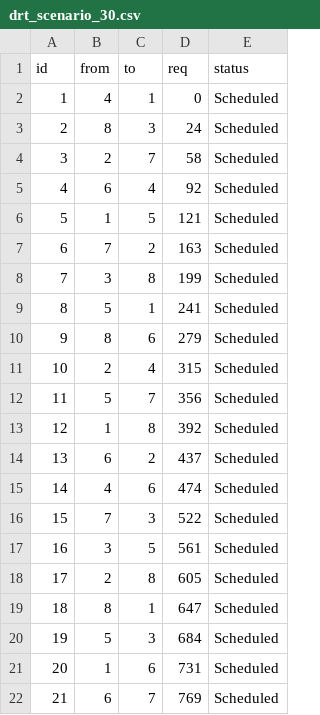
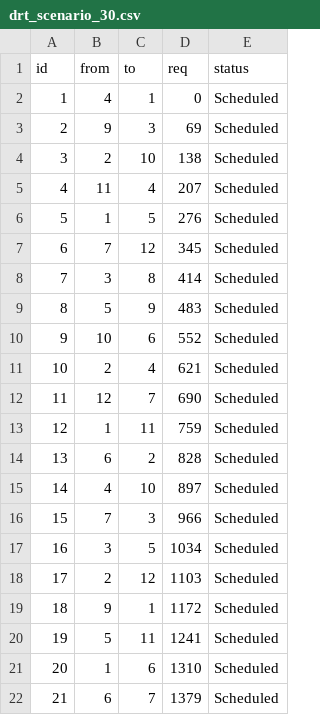
Before and after one commit to JIhunByonAJOU/Project_team1_New, a CSV file: Assets/DRT/Resources/drt_scenario_30.csv, drawn as a sheet; only a part is shown; the diff covers the shown part only.

```diff
--- a/Assets/DRT/Resources/drt_scenario_30.csv
+++ b/Assets/DRT/Resources/drt_scenario_30.csv
@@ -2,21 +2,21 @@ id,from,to,req,status
 1,4,1,0,Scheduled
-2,8,3,24,Scheduled
-3,2,7,58,Scheduled
-4,6,4,92,Scheduled
-5,1,5,121,Scheduled
-6,7,2,163,Scheduled
-7,3,8,199,Scheduled
-8,5,1,241,Scheduled
-9,8,6,279,Scheduled
-10,2,4,315,Scheduled
-11,5,7,356,Scheduled
-12,1,8,392,Scheduled
-13,6,2,437,Scheduled
-14,4,6,474,Scheduled
-15,7,3,522,Scheduled
-16,3,5,561,Scheduled
-17,2,8,605,Scheduled
-18,8,1,647,Scheduled
-19,5,3,684,Scheduled
-20,1,6,731,Scheduled
-21,6,7,769,Scheduled
+2,9,3,69,Scheduled
+3,2,10,138,Scheduled
+4,11,4,207,Scheduled
+5,1,5,276,Scheduled
+6,7,12,345,Scheduled
+7,3,8,414,Scheduled
+8,5,9,483,Scheduled
+9,10,6,552,Scheduled
+10,2,4,621,Scheduled
+11,12,7,690,Scheduled
+12,1,11,759,Scheduled
+13,6,2,828,Scheduled
+14,4,10,897,Scheduled
+15,7,3,966,Scheduled
+16,3,5,1034,Scheduled
+17,2,12,1103,Scheduled
+18,9,1,1172,Scheduled
+19,5,11,1241,Scheduled
+20,1,6,1310,Scheduled
+21,6,7,1379,Scheduled
```
Also changed, not shown: 14 edited cells elsewhere in this file, Assets/DRT/Resources/drt_stop_travel_time_matrix.csv, 17 other files.
